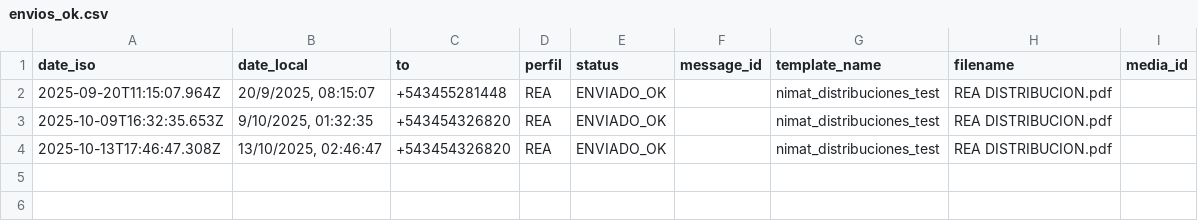
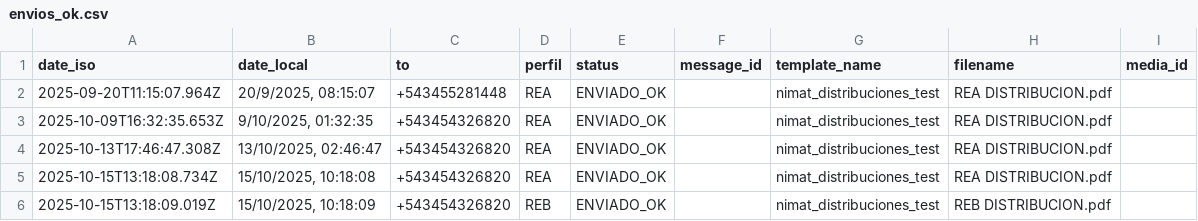
Before and after one commit to adbodean-nimat/backend-consultasoperativas, a CSV file: server/logs/envios_ok.csv, drawn as a sheet.

```diff
--- a/server/logs/envios_ok.csv
+++ b/server/logs/envios_ok.csv
@@ -4 +4,3 @@ date_iso,date_local,to,perfil,status,message_id,template_name,filename,media_id
 2025-10-13T17:46:47.308Z,"13/10/2025, 02:46:47",+543454326820,REA,ENVIADO_OK,,nimat_distribuciones_test,REA DISTRIBUCION.pdf,
+2025-10-15T13:18:08.734Z,"15/10/2025, 10:18:08",+543454326820,REA,ENVIADO_OK,,nimat_distribuciones_test,REA DISTRIBUCION.pdf,
+2025-10-15T13:18:09.019Z,"15/10/2025, 10:18:09",+543454326820,REB,ENVIADO_OK,,nimat_distribuciones_test,REB DISTRIBUCION.pdf,
```
Also changed, not shown: 5 other files.
